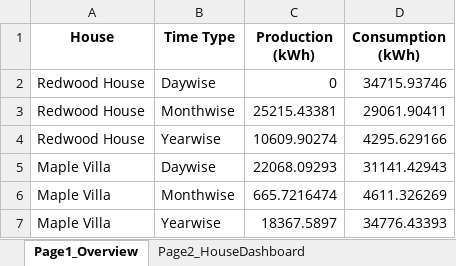
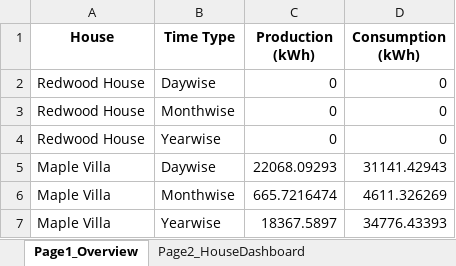
Before and after one commit to jigyasa14singh/green-energy-main, an Excel workbook: server/data/energy_dashboard_final_data_corrected.xlsx, sheet Page1_Overview, drawn as a sheet; only a part is shown; values as stored, in another font and other column widths than the file's, no borders; the diff names each change by its address in the sheet, - before the commit and + after, or states it on an @@ line.

Commit message:
corrected the appliances analysis for yearwise and for all. also removed extra navigation bar from dashboard

```diff
--- a/server/data/energy_dashboard_final_data_corrected.xlsx (sheet Page1_Overview)
+++ b/server/data/energy_dashboard_final_data_corrected.xlsx (sheet Page1_Overview)
-D2 (Consumption (kWh)): 34715.93746
+D2 (Consumption (kWh)): 0
-C3 (Production (kWh)): 25215.43381
+C3 (Production (kWh)): 0
-D3 (Consumption (kWh)): 29061.90411
+D3 (Consumption (kWh)): 0
-C4 (Production (kWh)): 10609.90274
+C4 (Production (kWh)): 0
-D4 (Consumption (kWh)): 4295.629166
+D4 (Consumption (kWh)): 0
```
Also changed, not shown: 3 other files.
